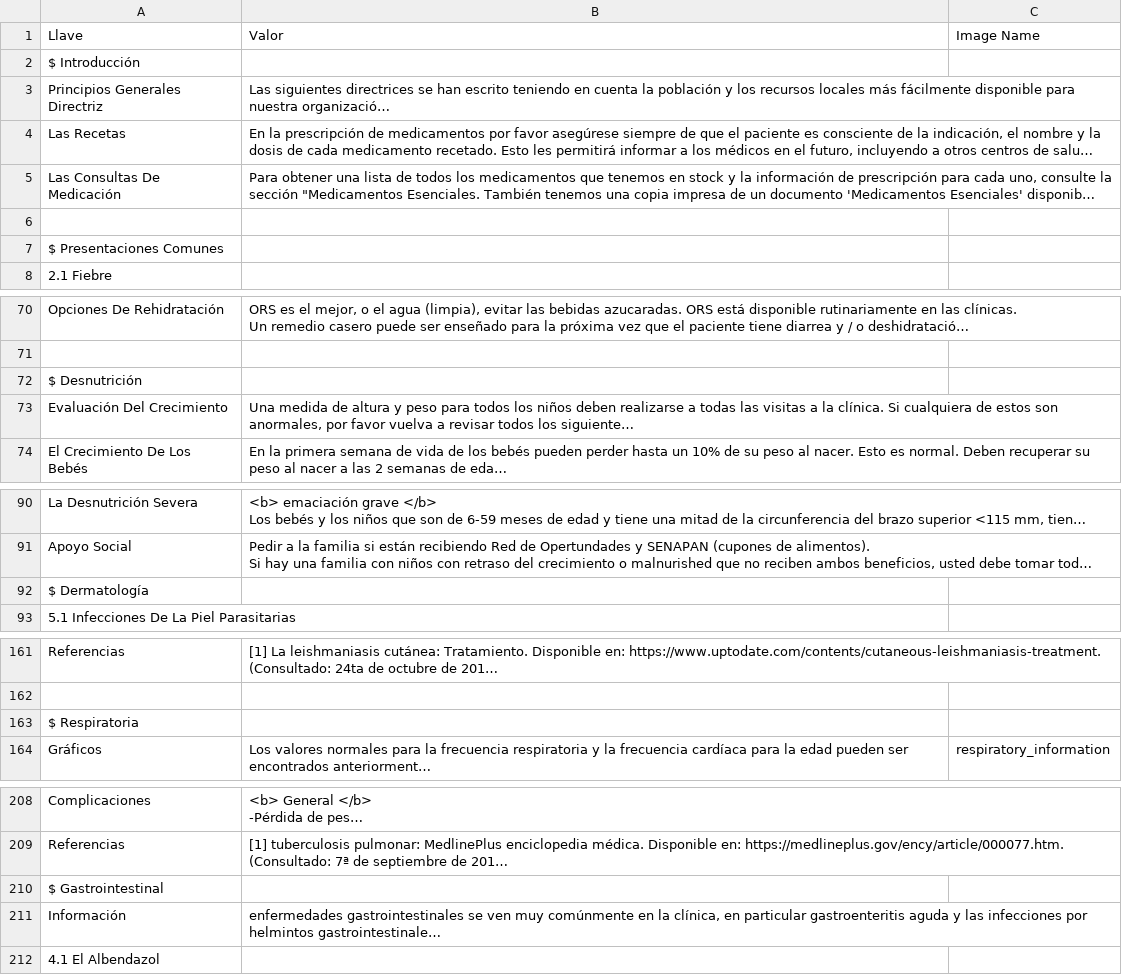
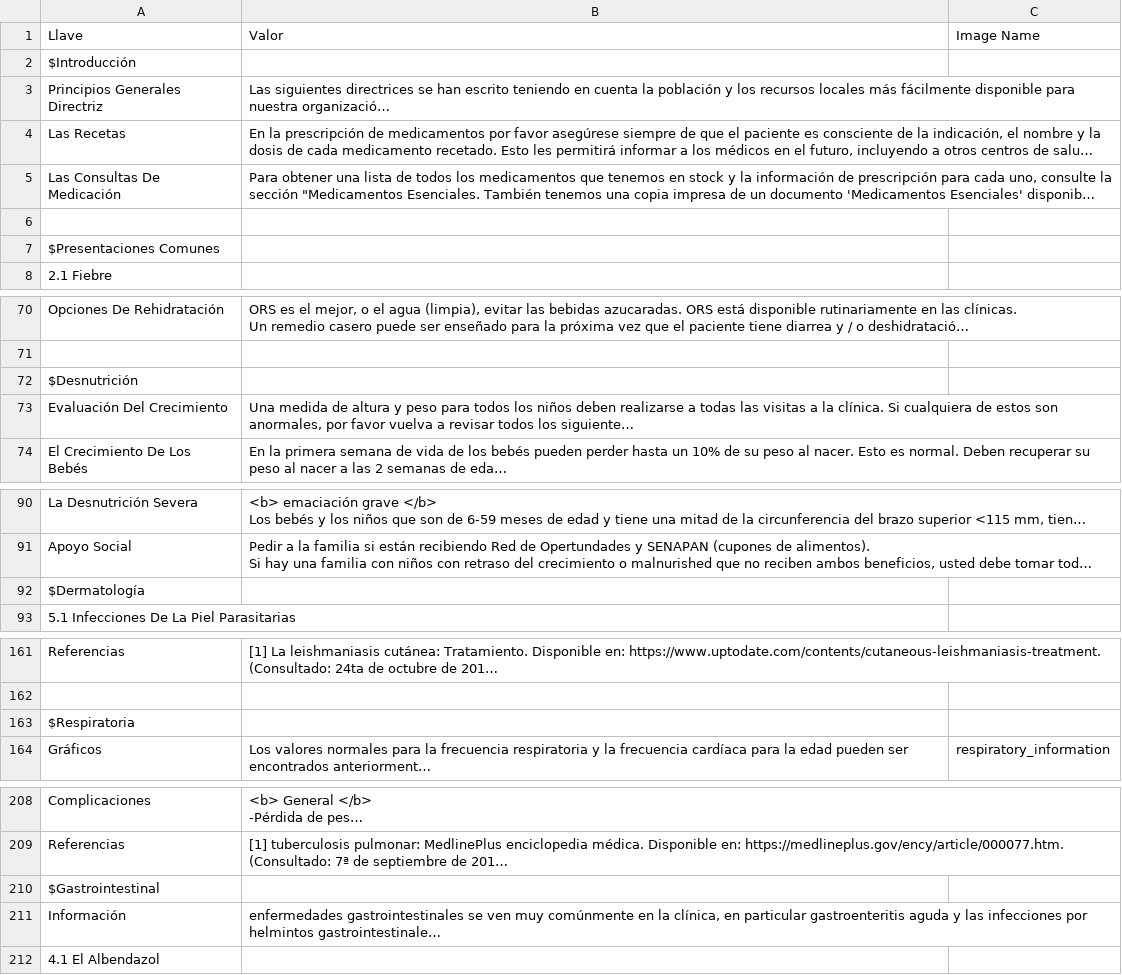
Before and after one commit to george95park/FloatingDoctorsParse, a CSV file: data-es.csv, drawn as a sheet; only a part is shown, gaps mark what is left out; long unchanged cells end in …; the diff covers the shown part only; the diff names each change by its address in the sheet, - before the commit and + after, or states it on an @@ line.

```diff
--- a/data-es.csv
+++ b/data-es.csv
-A2: $ Introducción
+A2: $Introducción
-A7: $ Presentaciones Comunes
+A7: $Presentaciones Comunes
-A72: $ Desnutrición
+A72: $Desnutrición
-A92: $ Dermatología
+A92: $Dermatología
-A163: $ Respiratoria
+A163: $Respiratoria
-A210: $ Gastrointestinal
+A210: $Gastrointestinal
```
Also changed, not shown: 10 edited cells elsewhere in this file, 2 other files.
